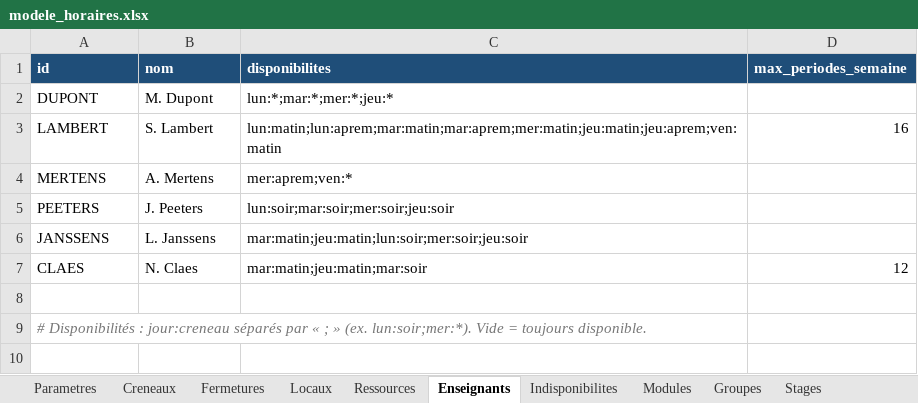
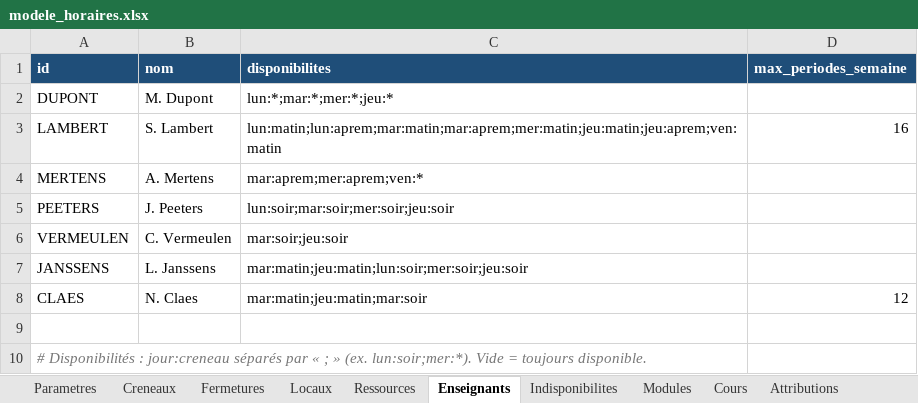
Before and after one commit to pouillonmathieu/horaires, an Excel workbook: exemples/modele_horaires.xlsx, sheet Enseignants, drawn as a sheet; values as stored, in another font and other column widths than the file's, no borders; the diff names each change by its address in the sheet, - before the commit and + after, or states it on an @@ line.

```diff
--- a/exemples/modele_horaires.xlsx (sheet Enseignants)
+++ b/exemples/modele_horaires.xlsx (sheet Enseignants)
+sheet tab: Cours
+sheet tab: Attributions
-C4 (disponibilites): mer:aprem;ven:*
+C4 (disponibilites): mar:aprem;mer:aprem;ven:*
+row 6: VERMEULEN | C. Vermeulen | mar:soir;jeu:soir
```
Also changed, not shown: sheet Modules, sheet Groupes, sheet Indisponibilites, sheet Parametres, 17 other files.
